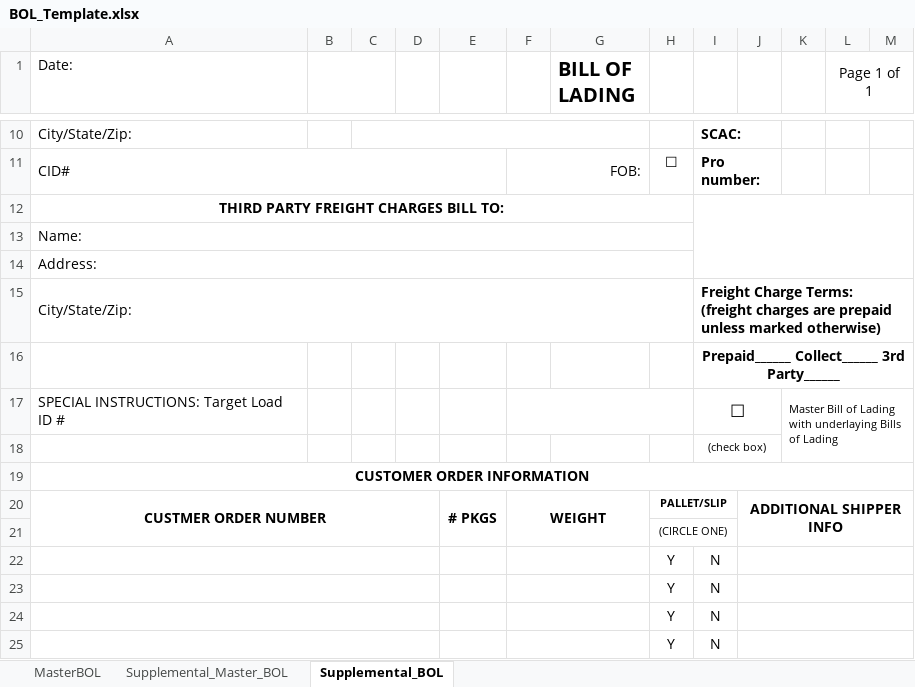
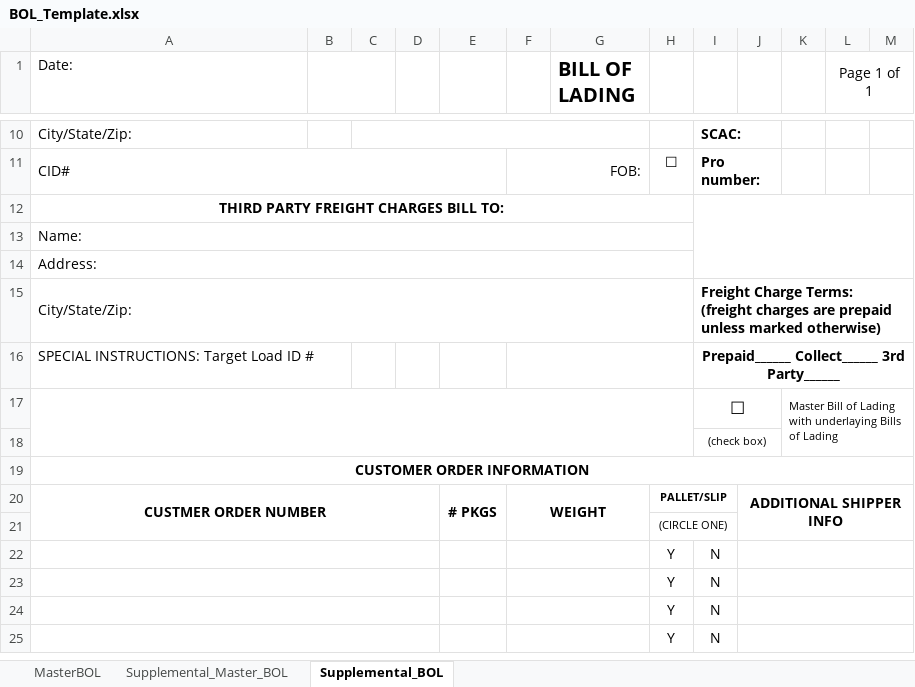
Before and after one commit to omnidox/Acumatica_Customizations_and_Packages, an Excel workbook: Istar_Development/Projects/BOL_Generation/Code/templates/BOL_Template.xlsx, sheet Supplemental_BOL, drawn as a sheet; only a part is shown, gaps mark what is left out; values as stored, in another font and other column widths than the file's, no borders; charts and pictures not drawn; the diff names each change by its address in the sheet, - before the commit and + after, or states it on an @@ line.

```diff
--- a/Istar_Development/Projects/BOL_Generation/Code/templates/BOL_Template.xlsx (sheet Supplemental_BOL)
+++ b/Istar_Development/Projects/BOL_Generation/Code/templates/BOL_Template.xlsx (sheet Supplemental_BOL)
-A16 (Date:): (empty)
+A16 (Date:): SPECIAL INSTRUCTIONS: Target Load ID #
+F16:H16 merged
-A17 (Date:): SPECIAL INSTRUCTIONS: Target Load ID #
+A17 (Date:): (empty)
+A17:H18 merged
-F17:H17 merged
```
Also changed, not shown: 1 other file.
